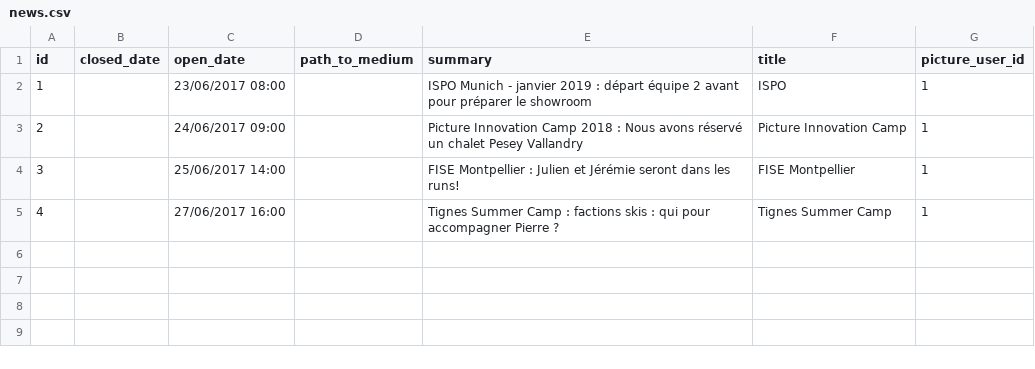
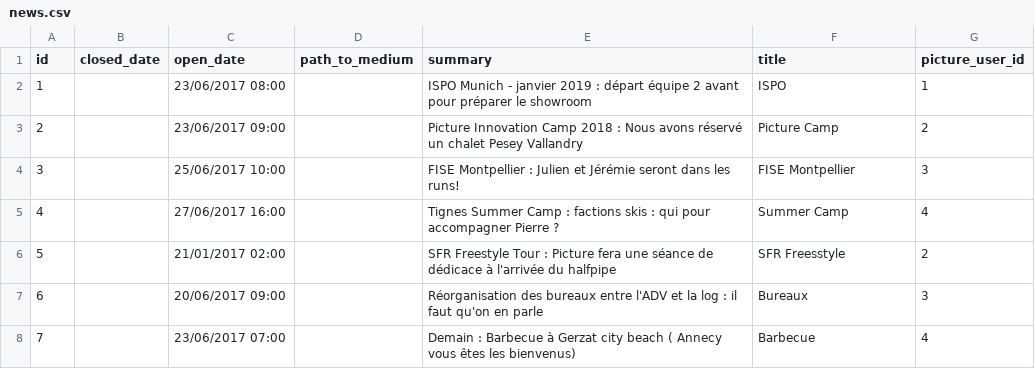
Before and after one commit to tatemilio/HackathonCGI2017Picture, a CSV file: picture-back/src/main/data/news.csv, drawn as a sheet.

```diff
--- a/picture-back/src/main/data/news.csv
+++ b/picture-back/src/main/data/news.csv
@@ -2,4 +2,7 @@ id;closed_date;open_date;path_to_medium;summary;title;picture_user_id
 1;;23/06/2017 08:00;;ISPO Munich - janvier 2019  : départ équipe 2 avant pour  préparer  le showroom;ISPO;1
-2;;24/06/2017 09:00;;Picture Innovation Camp  2018 : Nous avons réservé un chalet Pesey Vallandry;Picture Innovation Camp;1
-3;;25/06/2017 14:00;;FISE Montpellier : Julien et Jérémie  seront dans les runs!;FISE Montpellier;1
-4;;27/06/2017 16:00;;Tignes Summer  Camp : factions skis : qui pour accompagner Pierre ?;Tignes Summer Camp;1
+2;;23/06/2017 09:00;;Picture Innovation Camp  2018 : Nous avons réservé un chalet Pesey Vallandry;Picture Camp;2
+3;;25/06/2017 10:00;;FISE Montpellier : Julien et Jérémie  seront dans les runs!;FISE Montpellier;3
+4;;27/06/2017 16:00;;Tignes Summer  Camp : factions skis : qui pour accompagner Pierre ?;Summer  Camp;4
+5;;21/01/2017 02:00;;SFR Freestyle Tour : Picture fera une séance de dédicace à l'arrivée  du halfpipe;SFR Freesstyle;2
+6;;20/06/2017 09:00;;Réorganisation des bureaux entre l'ADV  et la log : il faut qu'on en parle;Bureaux;3
+7;;23/06/2017 07:00;;Demain : Barbecue à  Gerzat city beach ( Annecy vous êtes les bienvenus);Barbecue;4
```
Also changed, not shown: picture-back/src/main/data/news_feedback.csv, 1 other file.
